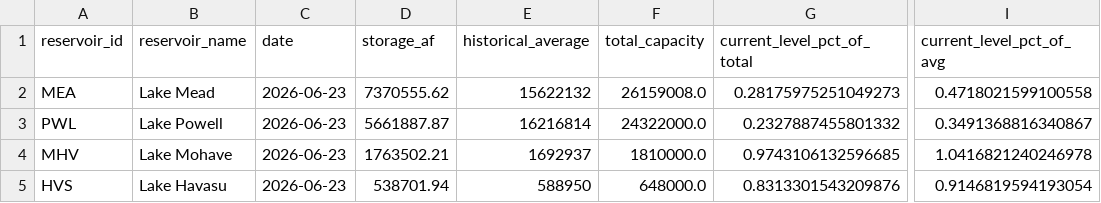
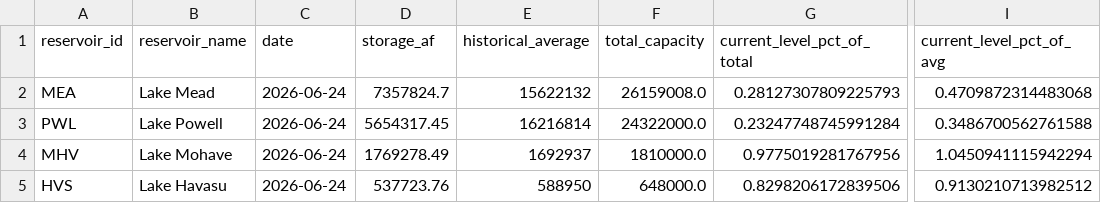
Before and after one commit to datadesk/california-drought-scrapers, a CSV file: reservoirs/data/processed/bor/colorado-latest.csv, drawn as a sheet; only a part is shown, gaps mark what is left out; the diff names each change by its address in the sheet, - before the commit and + after, or states it on an @@ line.

```diff
--- a/reservoirs/data/processed/bor/colorado-latest.csv
+++ b/reservoirs/data/processed/bor/colorado-latest.csv
-C2:C5 (date): 2026-06-23
+C2:C5 (date): 2026-06-24
-D2 (storage_af): 7370555.62
+D2 (storage_af): 7357824.7
-G2 (current_level_pct_of_total): 0.28175975251049273
+G2 (current_level_pct_of_total): 0.28127307809225793
-I2 (current_level_pct_of_avg): 0.4718021599100558
+I2 (current_level_pct_of_avg): 0.4709872314483068
-D3 (storage_af): 5661887.87
+D3 (storage_af): 5654317.45
-G3 (current_level_pct_of_total): 0.2327887455801332
+G3 (current_level_pct_of_total): 0.23247748745991284
-I3 (current_level_pct_of_avg): 0.3491368816340867
+I3 (current_level_pct_of_avg): 0.3486700562761588
-D4 (storage_af): 1763502.21
+D4 (storage_af): 1769278.49
-G4 (current_level_pct_of_total): 0.9743106132596685
+G4 (current_level_pct_of_total): 0.9775019281767956
-I4 (current_level_pct_of_avg): 1.0416821240246978
+I4 (current_level_pct_of_avg): 1.0450941115942294
-D5 (storage_af): 538701.94
+D5 (storage_af): 537723.76
-G5 (current_level_pct_of_total): 0.8313301543209876
+G5 (current_level_pct_of_total): 0.8298206172839506
-I5 (current_level_pct_of_avg): 0.9146819594193054
+I5 (current_level_pct_of_avg): 0.9130210713982512
```
Also changed, not shown: reservoirs/data/processed/bor/colorado-river-reservoirs-timeseries.csv, reservoirs/data/processed/dwr/major-reservoirs-latest.csv, 5 other files.
